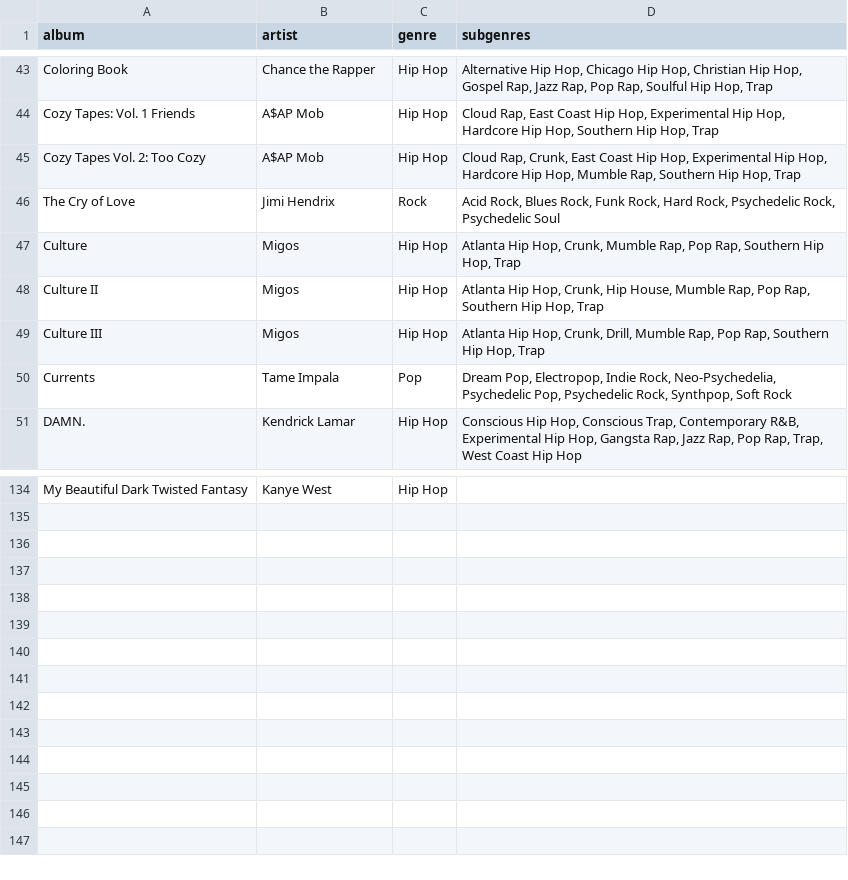
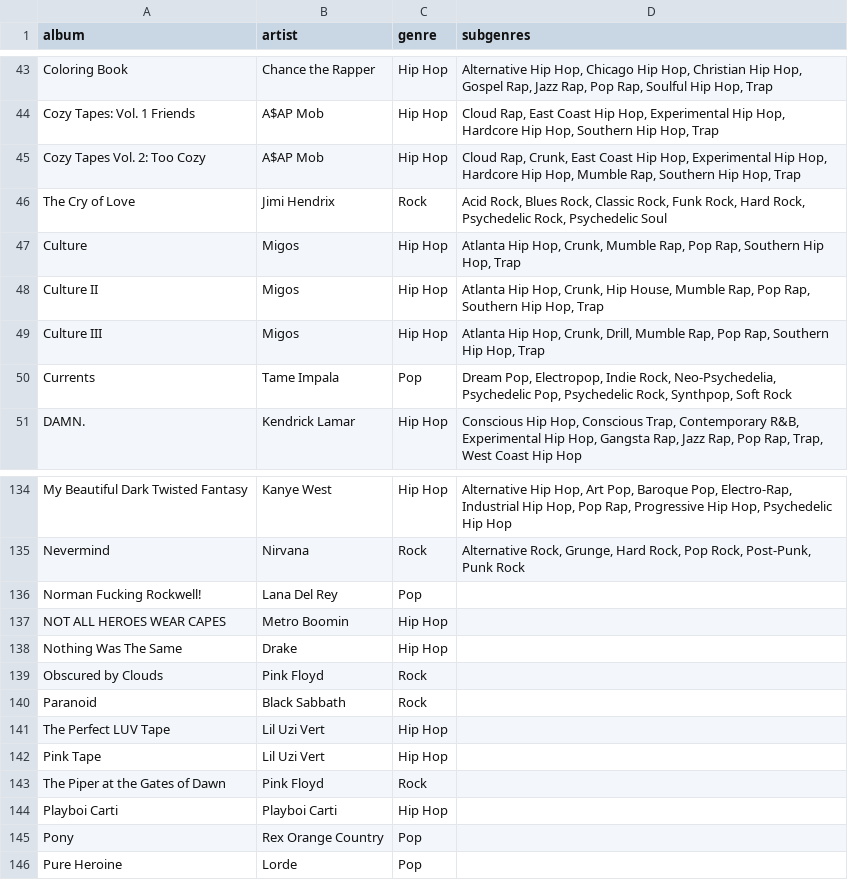
Before and after one commit to okjordanwood/Random-Album-Generator, a CSV file: albums.csv, drawn as a sheet; only a part is shown, gaps mark what is left out; the diff covers the shown part only; the diff names each change by its address in the sheet, - before the commit and + after, or states it on an @@ line.

```diff
--- a/albums.csv
+++ b/albums.csv
-D46 (subgenres): …Blues Rock, Funk Rock,…
+D46 (subgenres): …Blues Rock, Classic Rock, Funk Rock,…
-D134 (subgenres): (empty)
+D134 (subgenres): Alternative Hip Hop, Art Pop, Baroque Pop, Electro-Rap, Industrial Hip Hop, Pop Rap, Progressive Hip Hop, Psychedelic Hip Hop
+row 135: Nevermind | Nirvana | Rock | Alternative Rock, Grunge, Hard Rock, Pop Rock, Post-Punk, Punk Rock
+row 136: Norman Fucking Rockwell! | Lana Del Rey | Pop
+row 137: NOT ALL HEROES WEAR CAPES | Metro Boomin | Hip Hop
+row 138: Nothing Was The Same | Drake | Hip Hop
+row 139: Obscured by Clouds | Pink Floyd | Rock
+row 140: Paranoid | Black Sabbath | Rock
+row 141: The Perfect LUV Tape | Lil Uzi Vert | Hip Hop
+row 142: Pink Tape | Lil Uzi Vert | Hip Hop
+row 143: The Piper at the Gates of Dawn | Pink Floyd | Rock
+row 144: Playboi Carti | Playboi Carti | Hip Hop
+row 145: Pony | Rex Orange Country | Pop
+row 146: Pure Heroine | Lorde | Pop
```
Also changed, not shown: 34 edited cells elsewhere in this file, 3 other files.
